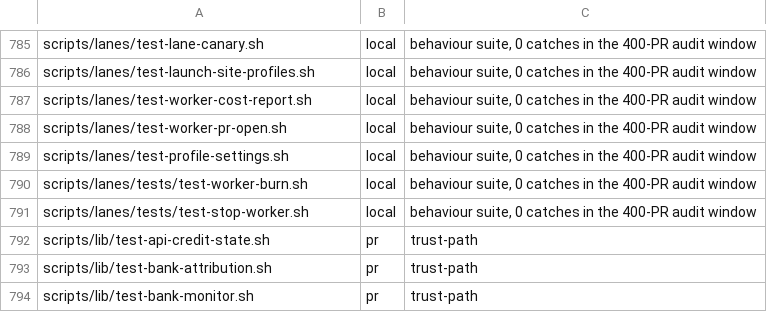
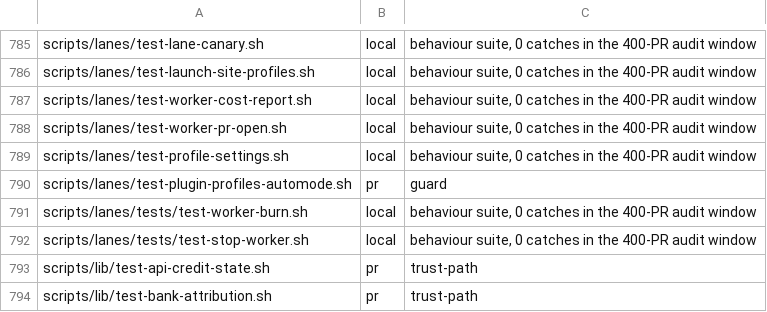
Before and after one commit to yotamleo-org/Himmel, a TSV file: scripts/ci/suite-tiers.tsv, drawn as a sheet; only a part is shown, gaps mark what is left out; the shorter side is filled out with more unchanged rows; the diff names each change by its address in the sheet, - before the commit and + after, or states it on an @@ line.

```diff
--- a/scripts/ci/suite-tiers.tsv
+++ b/scripts/ci/suite-tiers.tsv
+row 790: scripts/lanes/test-plugin-profiles-automode.sh | pr | guard
```
Also changed, not shown: scripts/ci/suite-durations.tsv, 2 other files.
